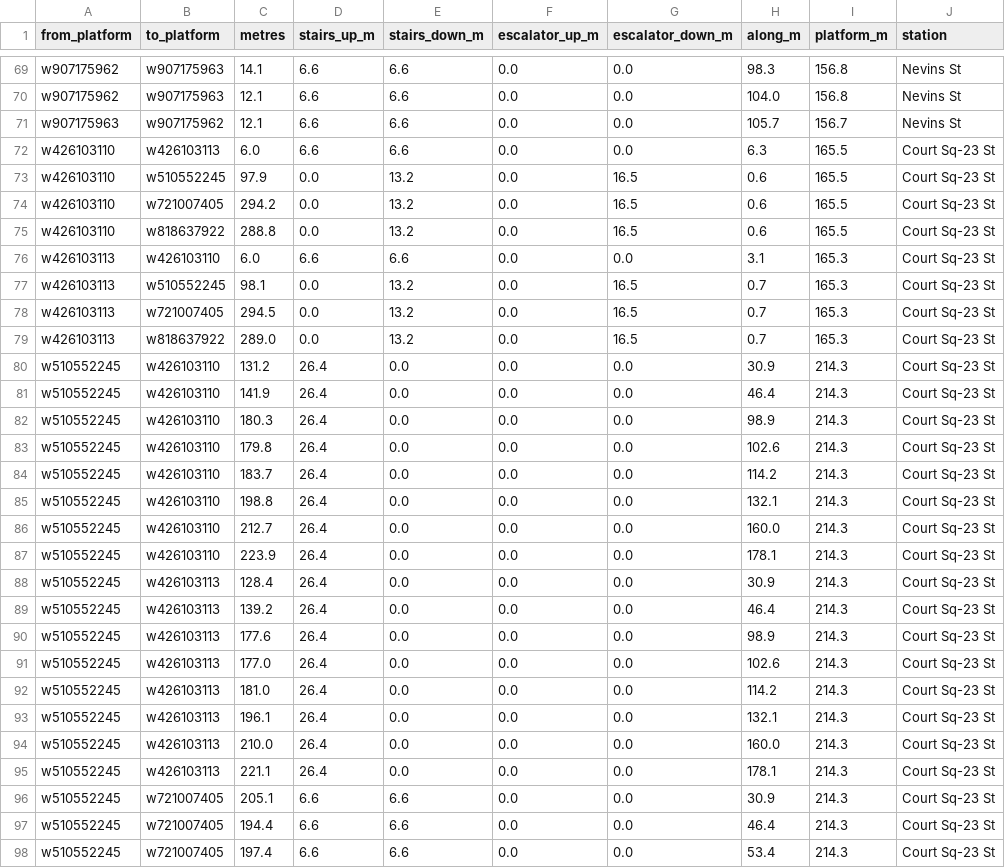
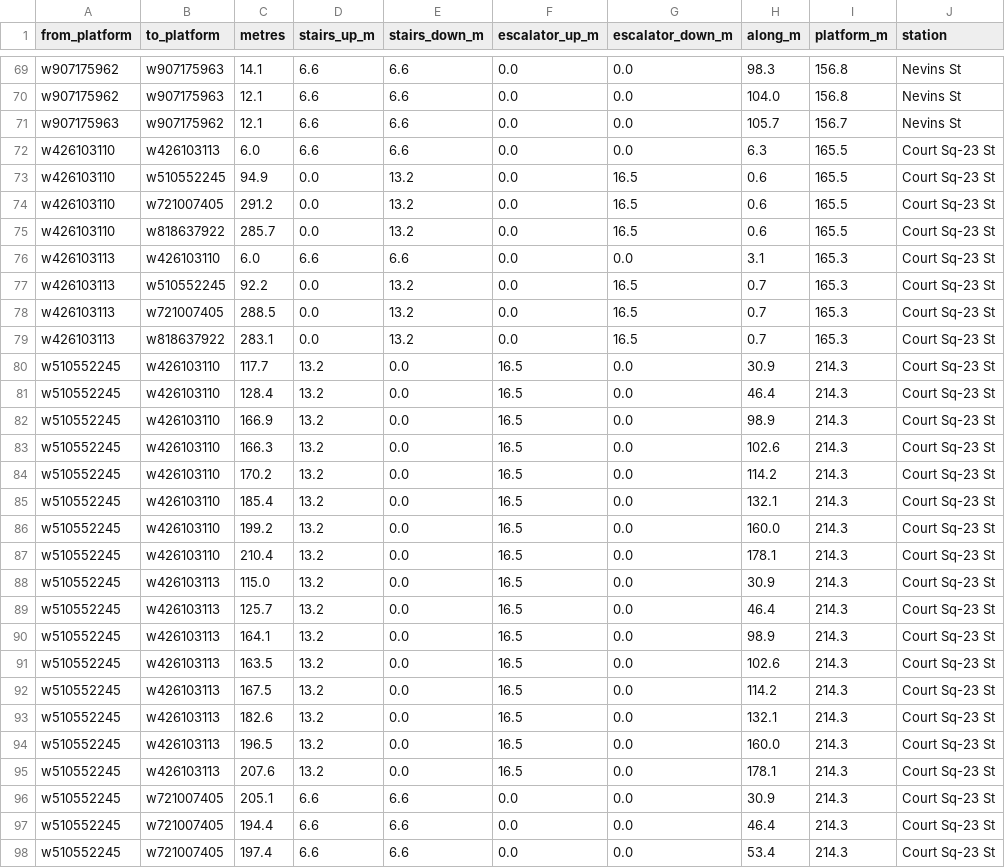
Before and after one commit to kkysen/mta-od-data, a CSV file: raptor/lidar_walks.csv, drawn as a sheet; only a part is shown, gaps mark what is left out; the diff covers the shown part only.

```diff
--- a/raptor/lidar_walks.csv
+++ b/raptor/lidar_walks.csv
@@ -72,25 +72,25 @@ w907175963,w907175962,12.1,6.6,6.6,0.0,0.0,105.7,156.7,Nevins St
 w426103110,w426103113,6.0,6.6,6.6,0.0,0.0,6.3,165.5,Court Sq-23 St
-w426103110,w510552245,97.9,0.0,13.2,0.0,16.5,0.6,165.5,Court Sq-23 St
-w426103110,w721007405,294.2,0.0,13.2,0.0,16.5,0.6,165.5,Court Sq-23 St
-w426103110,w818637922,288.8,0.0,13.2,0.0,16.5,0.6,165.5,Court Sq-23 St
+w426103110,w510552245,94.9,0.0,13.2,0.0,16.5,0.6,165.5,Court Sq-23 St
+w426103110,w721007405,291.2,0.0,13.2,0.0,16.5,0.6,165.5,Court Sq-23 St
+w426103110,w818637922,285.7,0.0,13.2,0.0,16.5,0.6,165.5,Court Sq-23 St
 w426103113,w426103110,6.0,6.6,6.6,0.0,0.0,3.1,165.3,Court Sq-23 St
-w426103113,w510552245,98.1,0.0,13.2,0.0,16.5,0.7,165.3,Court Sq-23 St
-w426103113,w721007405,294.5,0.0,13.2,0.0,16.5,0.7,165.3,Court Sq-23 St
-w426103113,w818637922,289.0,0.0,13.2,0.0,16.5,0.7,165.3,Court Sq-23 St
-w510552245,w426103110,131.2,26.4,0.0,0.0,0.0,30.9,214.3,Court Sq-23 St
-w510552245,w426103110,141.9,26.4,0.0,0.0,0.0,46.4,214.3,Court Sq-23 St
-w510552245,w426103110,180.3,26.4,0.0,0.0,0.0,98.9,214.3,Court Sq-23 St
-w510552245,w426103110,179.8,26.4,0.0,0.0,0.0,102.6,214.3,Court Sq-23 St
-w510552245,w426103110,183.7,26.4,0.0,0.0,0.0,114.2,214.3,Court Sq-23 St
-w510552245,w426103110,198.8,26.4,0.0,0.0,0.0,132.1,214.3,Court Sq-23 St
-w510552245,w426103110,212.7,26.4,0.0,0.0,0.0,160.0,214.3,Court Sq-23 St
-w510552245,w426103110,223.9,26.4,0.0,0.0,0.0,178.1,214.3,Court Sq-23 St
-w510552245,w426103113,128.4,26.4,0.0,0.0,0.0,30.9,214.3,Court Sq-23 St
-w510552245,w426103113,139.2,26.4,0.0,0.0,0.0,46.4,214.3,Court Sq-23 St
-w510552245,w426103113,177.6,26.4,0.0,0.0,0.0,98.9,214.3,Court Sq-23 St
-w510552245,w426103113,177.0,26.4,0.0,0.0,0.0,102.6,214.3,Court Sq-23 St
-w510552245,w426103113,181.0,26.4,0.0,0.0,0.0,114.2,214.3,Court Sq-23 St
-w510552245,w426103113,196.1,26.4,0.0,0.0,0.0,132.1,214.3,Court Sq-23 St
-w510552245,w426103113,210.0,26.4,0.0,0.0,0.0,160.0,214.3,Court Sq-23 St
-w510552245,w426103113,221.1,26.4,0.0,0.0,0.0,178.1,214.3,Court Sq-23 St
+w426103113,w510552245,92.2,0.0,13.2,0.0,16.5,0.7,165.3,Court Sq-23 St
+w426103113,w721007405,288.5,0.0,13.2,0.0,16.5,0.7,165.3,Court Sq-23 St
+w426103113,w818637922,283.1,0.0,13.2,0.0,16.5,0.7,165.3,Court Sq-23 St
+w510552245,w426103110,117.7,13.2,0.0,16.5,0.0,30.9,214.3,Court Sq-23 St
+w510552245,w426103110,128.4,13.2,0.0,16.5,0.0,46.4,214.3,Court Sq-23 St
+w510552245,w426103110,166.9,13.2,0.0,16.5,0.0,98.9,214.3,Court Sq-23 St
+w510552245,w426103110,166.3,13.2,0.0,16.5,0.0,102.6,214.3,Court Sq-23 St
+w510552245,w426103110,170.2,13.2,0.0,16.5,0.0,114.2,214.3,Court Sq-23 St
+w510552245,w426103110,185.4,13.2,0.0,16.5,0.0,132.1,214.3,Court Sq-23 St
+w510552245,w426103110,199.2,13.2,0.0,16.5,0.0,160.0,214.3,Court Sq-23 St
+w510552245,w426103110,210.4,13.2,0.0,16.5,0.0,178.1,214.3,Court Sq-23 St
+w510552245,w426103113,115.0,13.2,0.0,16.5,0.0,30.9,214.3,Court Sq-23 St
+w510552245,w426103113,125.7,13.2,0.0,16.5,0.0,46.4,214.3,Court Sq-23 St
+w510552245,w426103113,164.1,13.2,0.0,16.5,0.0,98.9,214.3,Court Sq-23 St
+w510552245,w426103113,163.5,13.2,0.0,16.5,0.0,102.6,214.3,Court Sq-23 St
+w510552245,w426103113,167.5,13.2,0.0,16.5,0.0,114.2,214.3,Court Sq-23 St
+w510552245,w426103113,182.6,13.2,0.0,16.5,0.0,132.1,214.3,Court Sq-23 St
+w510552245,w426103113,196.5,13.2,0.0,16.5,0.0,160.0,214.3,Court Sq-23 St
+w510552245,w426103113,207.6,13.2,0.0,16.5,0.0,178.1,214.3,Court Sq-23 St
 w510552245,w721007405,205.1,6.6,6.6,0.0,0.0,30.9,214.3,Court Sq-23 St
```
Also changed, not shown: 21 edited cells elsewhere in this file, 1 other file.
